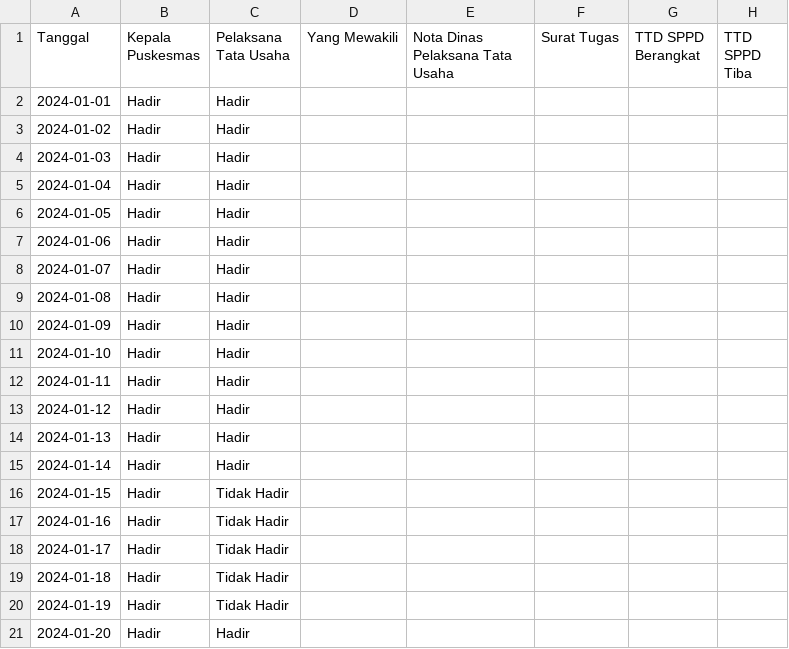
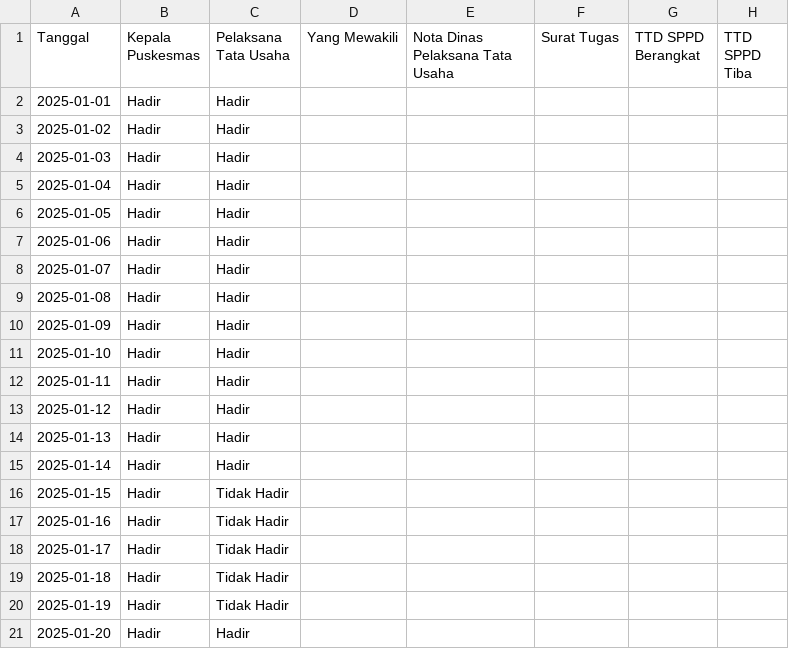
Before and after one commit to fahrulariza/BOK, a CSV file: TTD/SYB.csv, drawn as a sheet.

Commit message:
Update SYB.csv

```diff
--- a/TTD/SYB.csv
+++ b/TTD/SYB.csv
@@ -1,21 +1,21 @@
 Tanggal, Kepala Puskesmas, Pelaksana Tata Usaha, Yang Mewakili, Nota Dinas Pelaksana Tata Usaha, Surat Tugas, TTD SPPD Berangkat, TTD SPPD Tiba
-2024-01-01, Hadir, Hadir, , , , ,
-2024-01-02, Hadir, Hadir, , , , ,
-2024-01-03, Hadir, Hadir, , , , ,
-2024-01-04, Hadir, Hadir, , , , ,
-2024-01-05, Hadir, Hadir, , , , ,
-2024-01-06, Hadir, Hadir, , , , ,
-2024-01-07, Hadir, Hadir, , , , ,
-2024-01-08, Hadir, Hadir, , , , ,
-2024-01-09, Hadir, Hadir, , , , ,
-2024-01-10, Hadir, Hadir, , , , ,
-2024-01-11, Hadir, Hadir, , , , ,
-2024-01-12, Hadir, Hadir, , , , ,
-2024-01-13, Hadir, Hadir, , , , ,
-2024-01-14, Hadir, Hadir, , , , ,
-2024-01-15, Hadir, Tidak Hadir, , , , ,
-2024-01-16, Hadir, Tidak Hadir, , , , ,
-2024-01-17, Hadir, Tidak Hadir, , , , ,
-2024-01-18, Hadir, Tidak Hadir, , , , ,
-2024-01-19, Hadir, Tidak Hadir, , , , ,
-2024-01-20, Hadir, Hadir, , , , ,
+2025-01-01, Hadir, Hadir, , , , ,
+2025-01-02, Hadir, Hadir, , , , ,
+2025-01-03, Hadir, Hadir, , , , ,
+2025-01-04, Hadir, Hadir, , , , ,
+2025-01-05, Hadir, Hadir, , , , ,
+2025-01-06, Hadir, Hadir, , , , ,
+2025-01-07, Hadir, Hadir, , , , ,
+2025-01-08, Hadir, Hadir, , , , ,
+2025-01-09, Hadir, Hadir, , , , ,
+2025-01-10, Hadir, Hadir, , , , ,
+2025-01-11, Hadir, Hadir, , , , ,
+2025-01-12, Hadir, Hadir, , , , ,
+2025-01-13, Hadir, Hadir, , , , ,
+2025-01-14, Hadir, Hadir, , , , ,
+2025-01-15, Hadir, Tidak Hadir, , , , ,
+2025-01-16, Hadir, Tidak Hadir, , , , ,
+2025-01-17, Hadir, Tidak Hadir, , , , ,
+2025-01-18, Hadir, Tidak Hadir, , , , ,
+2025-01-19, Hadir, Tidak Hadir, , , , ,
+2025-01-20, Hadir, Hadir, , , , ,
```
